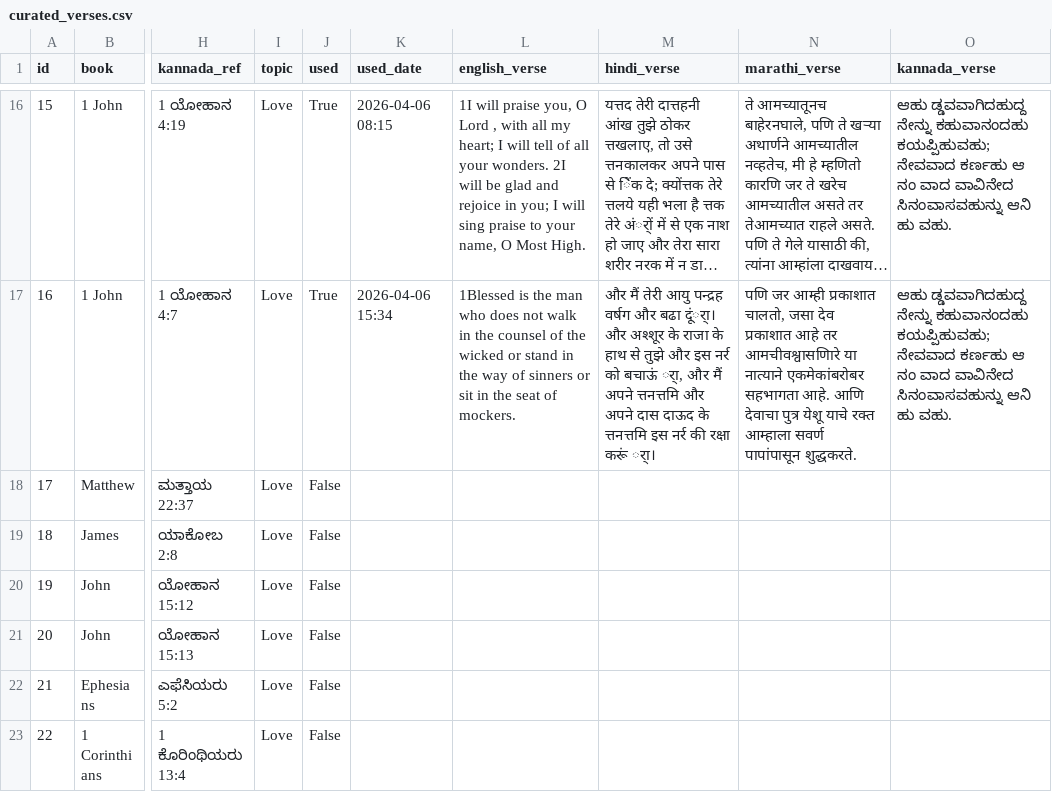
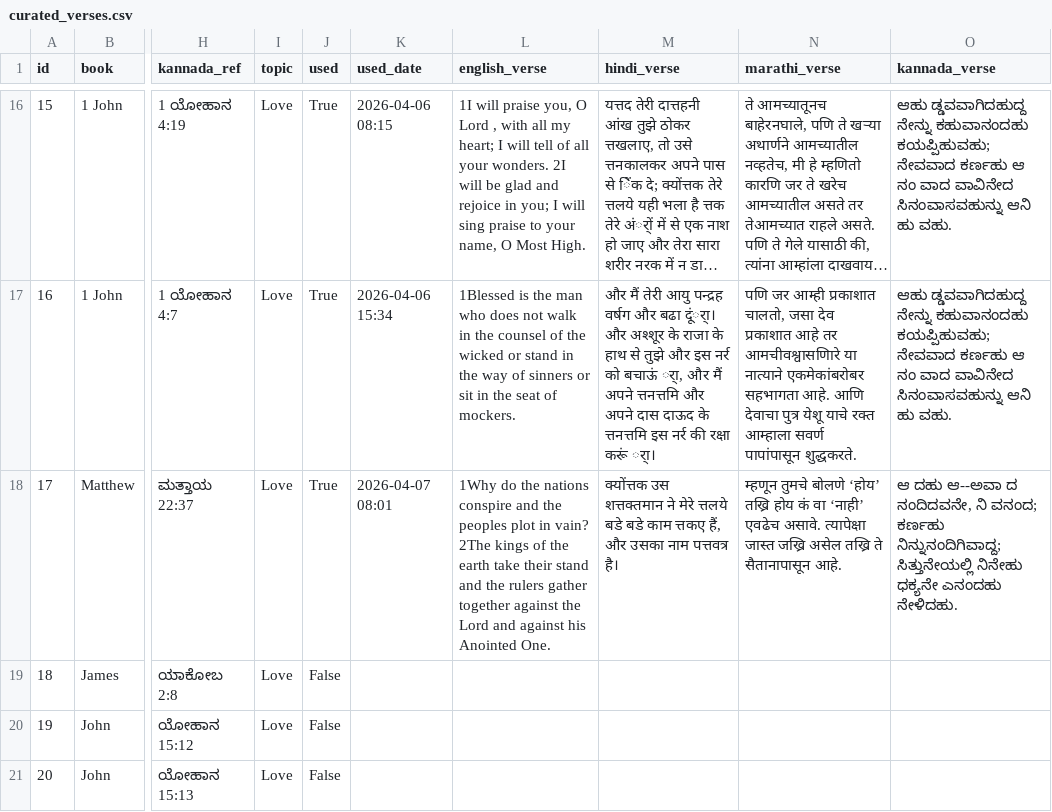
Before and after one commit to nitsuajo13-art/versebloomed, a CSV file: verses/curated_verses.csv, drawn as a sheet; only a part is shown, gaps mark what is left out; the shorter side is filled out with more unchanged rows; long unchanged cells end in …; the diff names each change by its address in the sheet, - before the commit and + after, or states it on an @@ line.

Commit message:
🌸 morning verse posted — 2026-04-07

```diff
--- a/verses/curated_verses.csv
+++ b/verses/curated_verses.csv
-J18 (used): False
+J18 (used): True
-K18 (used_date): (empty)
+K18 (used_date): 2026-04-07 08:01
-L18 (english_verse): (empty)
+L18 (english_verse): 1Why do the nations conspire and the peoples plot in vain? 2The kings of the earth take their stand and the rulers gather together against the Lord and against his Anointed One.
-M18 (hindi_verse): (empty)
+M18 (hindi_verse): क्योंत्तक उस शत्तक्तमान ने मेरे त्तलये बडे बडे काम त्तकए हैं, और उसका नाम पत्तवत्र है।
-N18 (marathi_verse): (empty)
+N18 (marathi_verse): म्हणून तुमचे बोलणे ‘होय’ तख्रि होय कं वा ‘नाही’ एवढेच असावे. त्यापेक्षा जास्त जख्रि असेल तख्रि ते सैतानापासून आहे.
-O18 (kannada_verse): (empty)
+O18 (kannada_verse): ಆ ದಹು ಆ--ಅವಾ ದ ನಂದಿದವನೇ, ನಿ ವನಂದ; ಕರ್ಣಹು ನಿನ್ನುನಂದಿಗಿವಾದ್ದ; ಸಿತ್ತುನೇಯಲ್ಲಿ ನಿನೇಹು ಧಕ್ಯನೇ ಎನಂದಹು ನೇಳಿದಹು.
```
